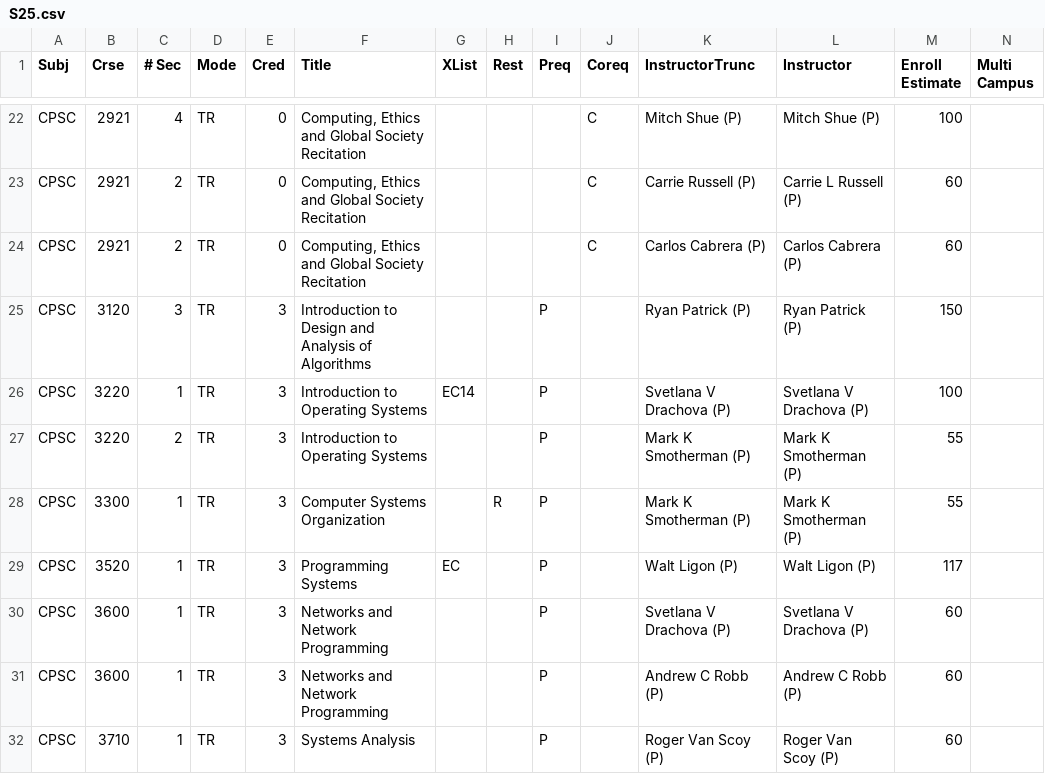
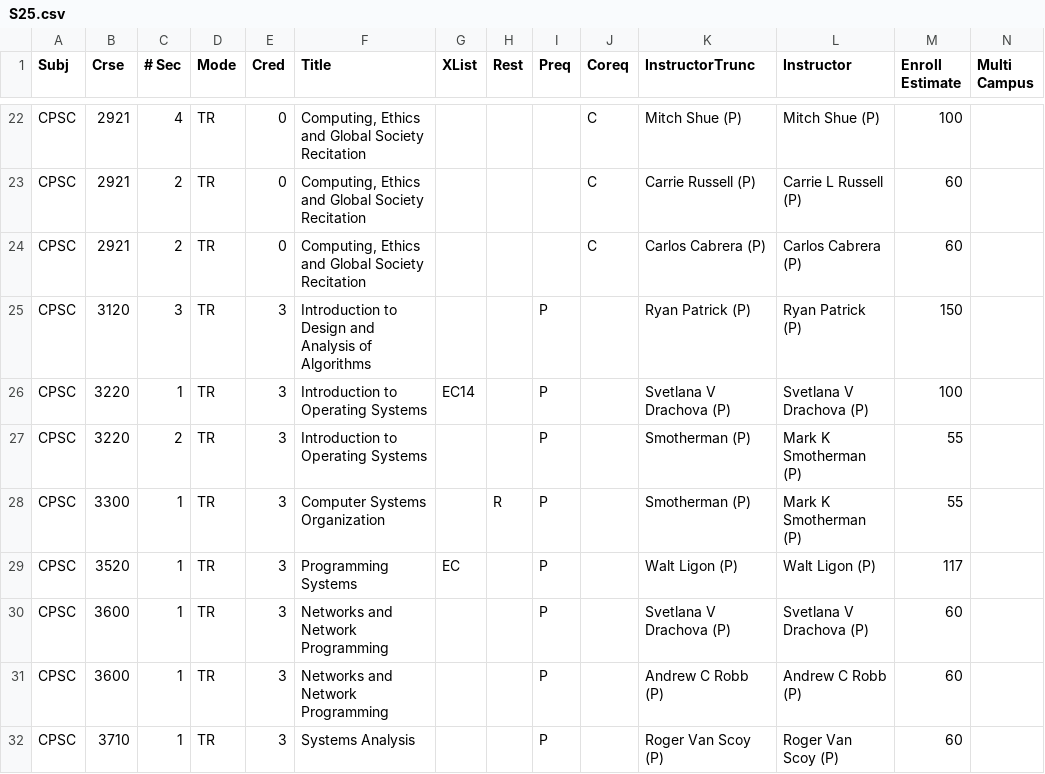
Before and after one commit to ullmer/tangibles, a CSV file: content/cuSocClasses.01/S25.csv, drawn as a sheet; only a part is shown, gaps mark what is left out.

Commit message:
progress

```diff
--- a/content/cuSocClasses.01/S25.csv
+++ b/content/cuSocClasses.01/S25.csv
@@ -26,4 +26,4 @@ CPSC,3120,3,TR,3,Introduction to Design and Analysis of Algorithms,,,P,,Ryan Pat
 CPSC,3220,1,TR,3,Introduction to Operating Systems,EC14,,P,,Svetlana V Drachova (P),Svetlana V Drachova (P),100,
-CPSC,3220,2,TR,3,Introduction to Operating Systems,,,P,,Mark K Smotherman (P),Mark K Smotherman (P),55,
-CPSC,3300,1,TR,3,Computer Systems Organization,,R,P,,Mark K Smotherman (P),Mark K Smotherman (P),55,
+CPSC,3220,2,TR,3,Introduction to Operating Systems,,,P,,Smotherman (P),Mark K Smotherman (P),55,
+CPSC,3300,1,TR,3,Computer Systems Organization,,R,P,,Smotherman (P),Mark K Smotherman (P),55,
 CPSC,3520,1,TR,3,Programming Systems,EC,,P,,Walt Ligon (P),Walt Ligon (P),117,
```
